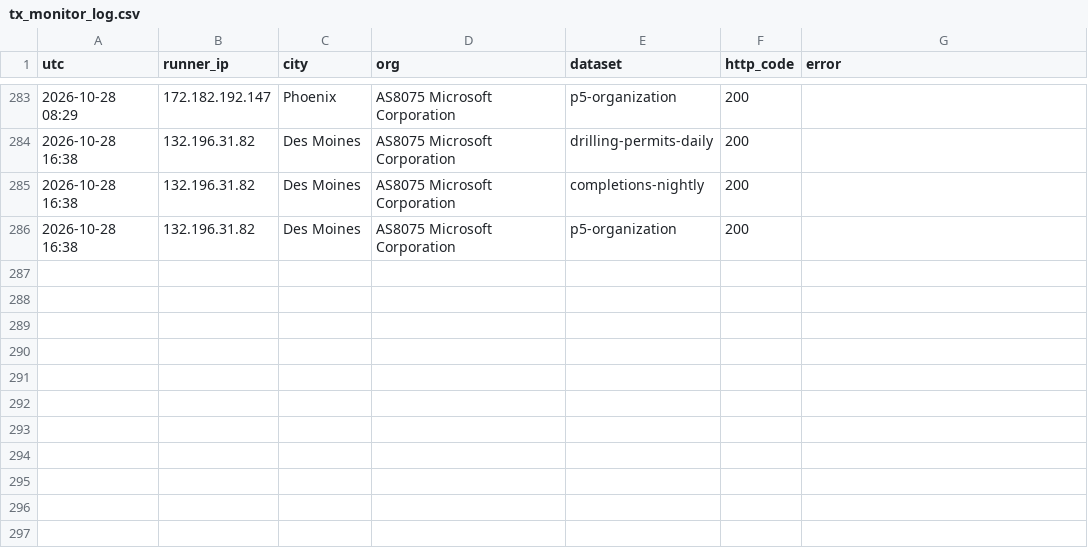
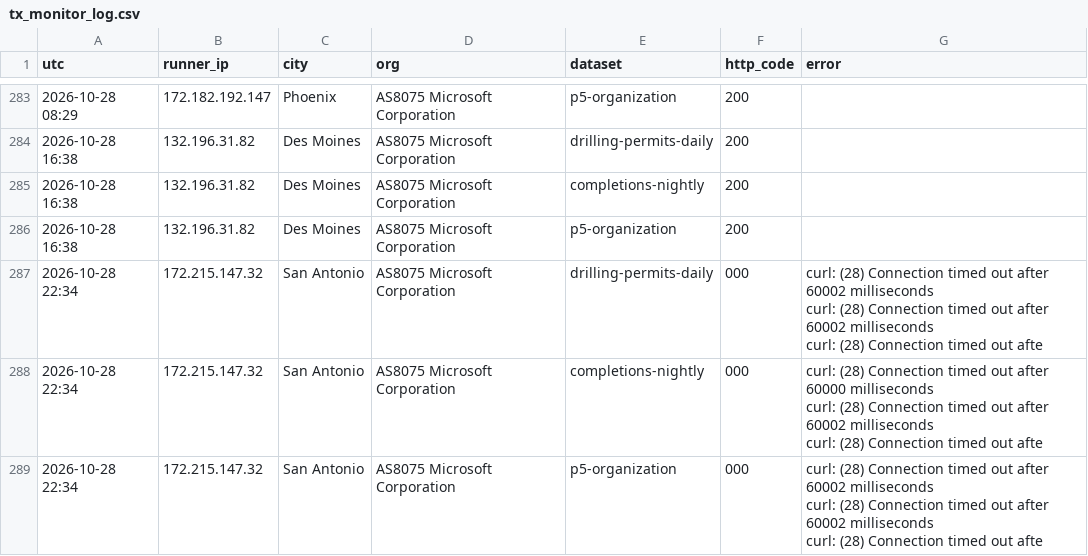
Before and after one commit to fpciulla-cpu/permian-well-tracker, a CSV file: probe/output/tx_monitor_log.csv, drawn as a sheet; only a part is shown, gaps mark what is left out; ↵ is a line break in a cell; the diff names each change by its address in the sheet, - before the commit and + after, or states it on an @@ line.

```diff
--- a/probe/output/tx_monitor_log.csv
+++ b/probe/output/tx_monitor_log.csv
+row 287: 2026-10-28 22:34 | 172.215.147.32 | San Antonio | AS8075 Microsoft Corporation | drilling-permits-daily | 000 | curl: (28) Connection timed out after 60002 milliseconds ↵ curl: (28) Connection timed out after 60002 milliseconds ↵ curl: (28) Connection timed out afte
+row 288: 2026-10-28 22:34 | 172.215.147.32 | San Antonio | AS8075 Microsoft Corporation | completions-nightly | 000 | curl: (28) Connection timed out after 60000 milliseconds ↵ curl: (28) Connection timed out after 60002 milliseconds ↵ curl: (28) Connection timed out afte
+row 289: 2026-10-28 22:34 | 172.215.147.32 | San Antonio | AS8075 Microsoft Corporation | p5-organization | 000 | curl: (28) Connection timed out after 60002 milliseconds ↵ curl: (28) Connection timed out after 60002 milliseconds ↵ curl: (28) Connection timed out afte
```
